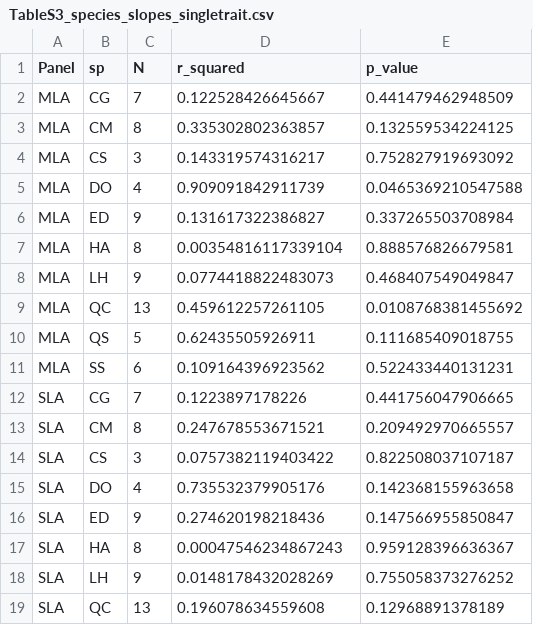
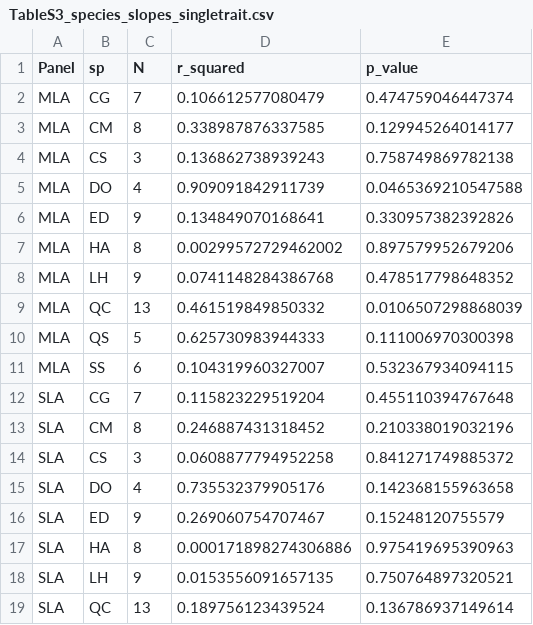
Before and after one commit to Jingyangecnu/AoB-decoupling-ITV-richness, a CSV file: tables/TableS3_species_slopes_singletrait.csv, drawn as a sheet; only a part is shown; the diff covers the shown part only.

```diff
--- a/tables/TableS3_species_slopes_singletrait.csv
+++ b/tables/TableS3_species_slopes_singletrait.csv
@@ -1,19 +1,19 @@
 "Panel","sp","N","r_squared","p_value"
-"MLA","CG",7,0.122528426645667,0.441479462948509
-"MLA","CM",8,0.335302802363857,0.132559534224125
-"MLA","CS",3,0.143319574316217,0.752827919693092
+"MLA","CG",7,0.106612577080479,0.474759046447374
+"MLA","CM",8,0.338987876337585,0.129945264014177
+"MLA","CS",3,0.136862738939243,0.758749869782138
 "MLA","DO",4,0.909091842911739,0.0465369210547588
-"MLA","ED",9,0.131617322386827,0.337265503708984
-"MLA","HA",8,0.00354816117339104,0.888576826679581
-"MLA","LH",9,0.0774418822483073,0.468407549049847
-"MLA","QC",13,0.459612257261105,0.0108768381455692
-"MLA","QS",5,0.62435505926911,0.111685409018755
-"MLA","SS",6,0.109164396923562,0.522433440131231
-"SLA","CG",7,0.1223897178226,0.441756047906665
-"SLA","CM",8,0.247678553671521,0.209492970665557
-"SLA","CS",3,0.0757382119403422,0.822508037107187
+"MLA","ED",9,0.134849070168641,0.330957382392826
+"MLA","HA",8,0.00299572729462002,0.897579952679206
+"MLA","LH",9,0.0741148284386768,0.478517798648352
+"MLA","QC",13,0.461519849850332,0.0106507298868039
+"MLA","QS",5,0.625730983944333,0.111006970300398
+"MLA","SS",6,0.104319960327007,0.532367934094115
+"SLA","CG",7,0.115823229519204,0.455110394767648
+"SLA","CM",8,0.246887431318452,0.210338019032196
+"SLA","CS",3,0.0608877794952258,0.841271749885372
 "SLA","DO",4,0.735532379905176,0.142368155963658
-"SLA","ED",9,0.274620198218436,0.147566955850847
-"SLA","HA",8,0.00047546234867243,0.959128396636367
-"SLA","LH",9,0.0148178432028269,0.755058373276252
-"SLA","QC",13,0.196078634559608,0.12968891378189
+"SLA","ED",9,0.269060754707467,0.15248120755579
+"SLA","HA",8,0.000171898274306886,0.975419695390963
+"SLA","LH",9,0.0153556091657135,0.750764897320521
+"SLA","QC",13,0.189756123439524,0.136786937149614
```
Also changed, not shown: 166 edited cells elsewhere in this file, tables/TableS2_composition_LRT.csv, tables/mean_trait_analysis_results.csv, 15 other files.
